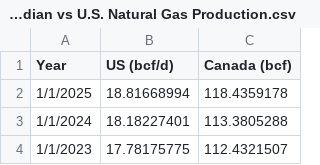
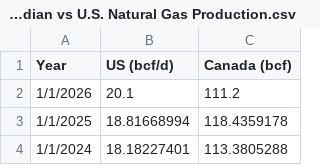
Before and after one commit to capp-shekinah/capp_datawrapper_csv, a CSV file: production_and_resources/Canadian vs U.S. Natural Gas Production.csv, drawn as a sheet; only a part is shown; the shorter side is filled out with more unchanged rows.

Commit message:
Add Production & Resources chart CSV (Phase 1)

```diff
--- a/production_and_resources/Canadian vs U.S. Natural Gas Production.csv
+++ b/production_and_resources/Canadian vs U.S. Natural Gas Production.csv
@@ -1,2 +1,3 @@
 Year,US (bcf/d),Canada (bcf)
+1/1/2026,20.1,111.2
 1/1/2025,18.81668994,118.4359178
```
